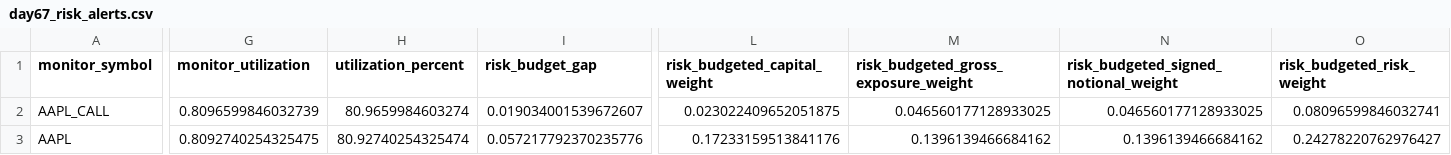
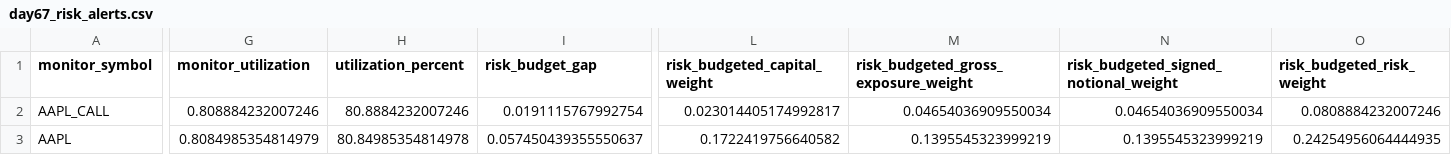
Before and after one commit to Agunp1/AI-Financial-Analyst, a CSV file: day67_risk_alerts.csv, drawn as a sheet; only a part is shown, gaps mark what is left out; the diff names each change by its address in the sheet, - before the commit and + after, or states it on an @@ line.

```diff
--- a/day67_risk_alerts.csv
+++ b/day67_risk_alerts.csv
-G2 (monitor_utilization): 0.8096599846032739
+G2 (monitor_utilization): 0.808884232007246
-H2 (utilization_percent): 80.9659984603274
+H2 (utilization_percent): 80.8884232007246
-I2 (risk_budget_gap): 0.019034001539672607
+I2 (risk_budget_gap): 0.0191115767992754
-L2 (risk_budgeted_capital_weight): 0.023022409652051875
+L2 (risk_budgeted_capital_weight): 0.023014405174992817
-M2: 0.046560177128933025
+M2: 0.04654036909550034
-N2: 0.046560177128933025
+N2: 0.04654036909550034
-O2 (risk_budgeted_risk_weight): 0.08096599846032741
+O2 (risk_budgeted_risk_weight): 0.0808884232007246
-G3 (monitor_utilization): 0.8092740254325475
+G3 (monitor_utilization): 0.8084985354814979
-H3 (utilization_percent): 80.92740254325474
+H3 (utilization_percent): 80.84985354814978
-I3 (risk_budget_gap): 0.057217792370235776
+I3 (risk_budget_gap): 0.057450439355550637
-L3 (risk_budgeted_capital_weight): 0.17233159513841176
+L3 (risk_budgeted_capital_weight): 0.1722419756640582
-M3: 0.1396139466684162
+M3: 0.1395545323999219
-N3: 0.1396139466684162
+N3: 0.1395545323999219
-O3 (risk_budgeted_risk_weight): 0.24278220762976427
+O3 (risk_budgeted_risk_weight): 0.24254956064444935
```
Also changed, not shown: day69_instrument_remediation_actions.csv, day70_decision_tickets.csv, 22 other files.
